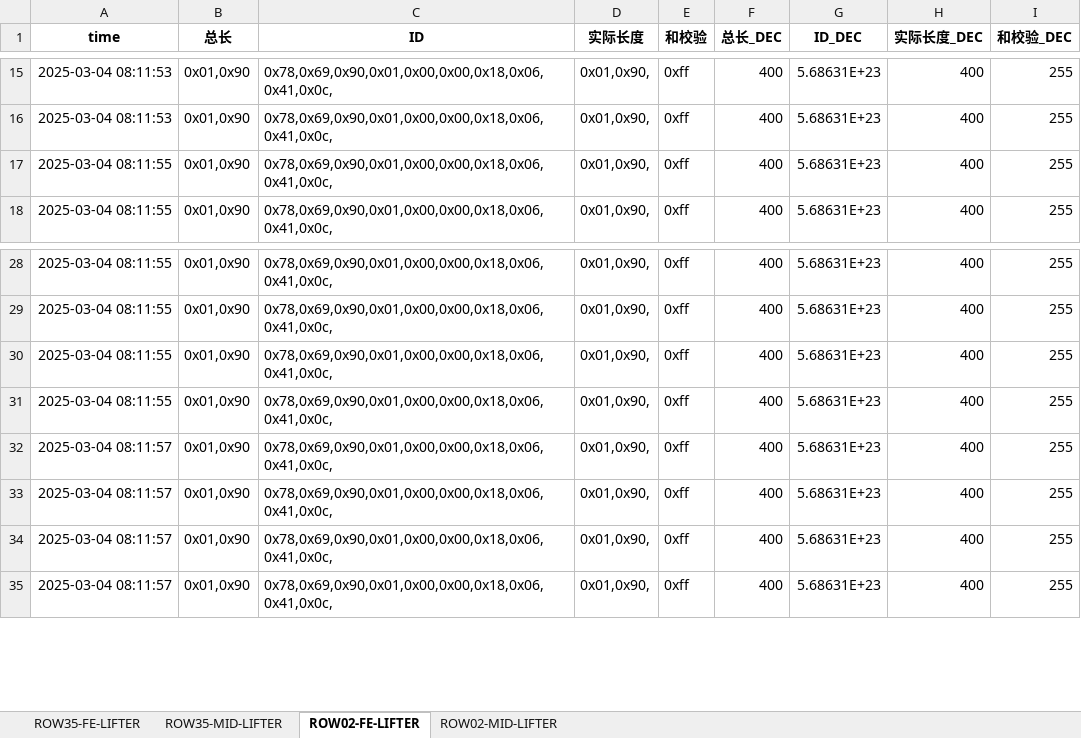
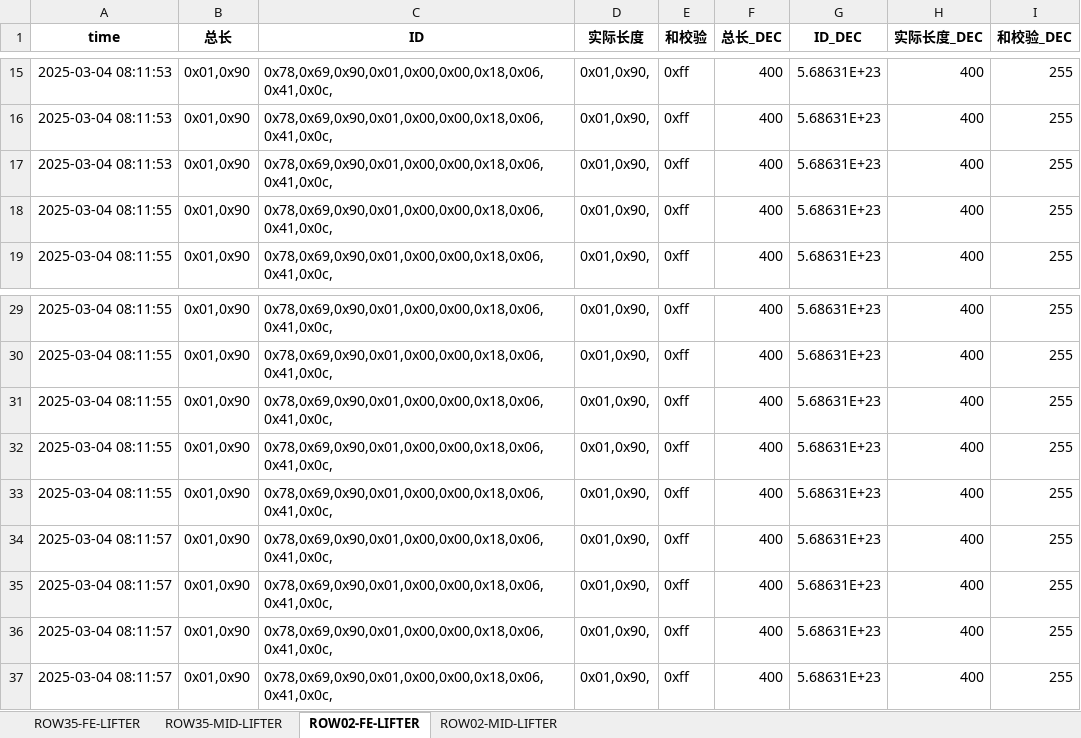
Before and after one commit to weichencsu/ammanexperiment, an Excel workbook: sensorCSV/SAG1_sensor_data_with_decimal_filtered_updated.xlsx, sheet ROW02-FE-LIFTER, drawn as a sheet; only a part is shown, gaps mark what is left out; values as stored, in another font and other column widths than the file's, no borders; the diff covers the shown part only; the diff names each change by its address in the sheet, - before the commit and + after, or states it on an @@ line.

```diff
--- a/sensorCSV/SAG1_sensor_data_with_decimal_filtered_updated.xlsx (sheet ROW02-FE-LIFTER)
+++ b/sensorCSV/SAG1_sensor_data_with_decimal_filtered_updated.xlsx (sheet ROW02-FE-LIFTER)
+row 17: 2025-03-04 08:11:53 | 0x01,0x90 | 0x78,0x69,0x90,0x01,0x00,0x00,0x18,0x06,0x41,0x0c, | 0x01,0x90, | 0xff | 400 | 5.68631E+23 | 400 | 255
+row 33: 2025-03-04 08:11:55 | 0x01,0x90 | 0x78,0x69,0x90,0x01,0x00,0x00,0x18,0x06,0x41,0x0c, | 0x01,0x90, | 0xff | 400 | 5.68631E+23 | 400 | 255
```
Also changed, not shown: other rows of this sheet, sheet ROW35-MID-LIFTER, sheet ROW02-MID-LIFTER, sheet ROW35-FE-LIFTER.
